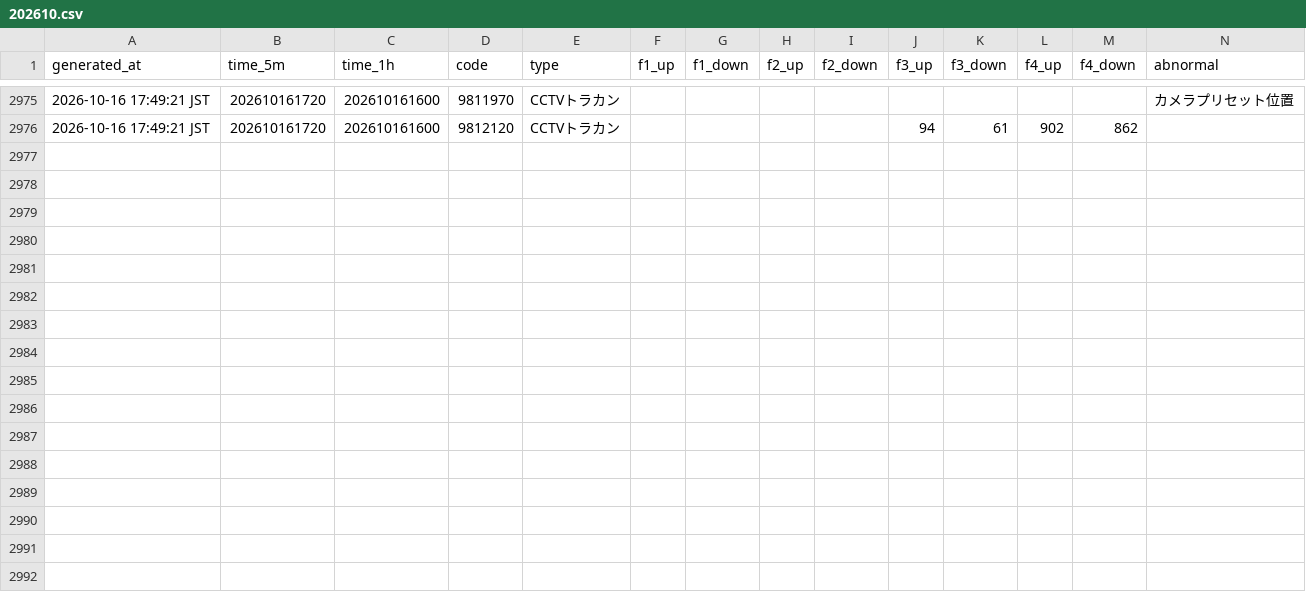
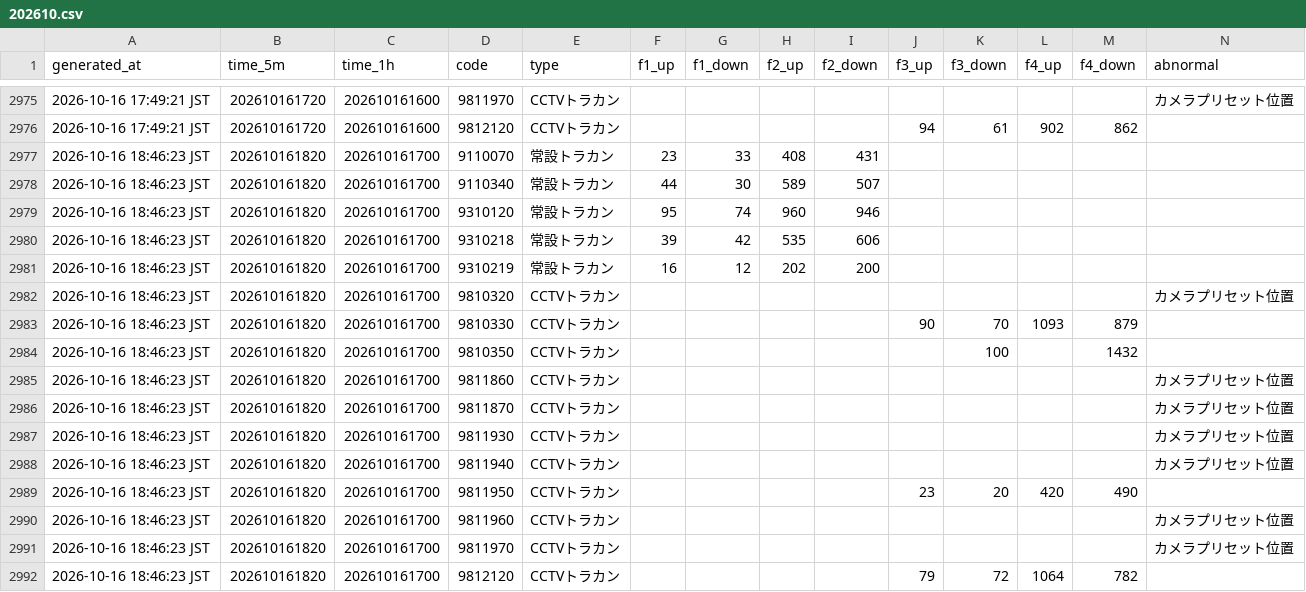
Before and after one commit to morimite2001/kagoshima-traffic-twin1, a CSV file: history/202610.csv, drawn as a sheet; only a part is shown, gaps mark what is left out.

```diff
--- a/history/202610.csv
+++ b/history/202610.csv
@@ -2976 +2976,17 @@
 2026-10-16 17:49:21 JST,202610161720,202610161600,9812120,CCTVトラカン,,,,,94,61,902,862,
+2026-10-16 18:46:23 JST,202610161820,202610161700,9110070,常設トラカン,23,33,408,431,,,,,
+2026-10-16 18:46:23 JST,202610161820,202610161700,9110340,常設トラカン,44,30,589,507,,,,,
+2026-10-16 18:46:23 JST,202610161820,202610161700,9310120,常設トラカン,95,74,960,946,,,,,
+2026-10-16 18:46:23 JST,202610161820,202610161700,9310218,常設トラカン,39,42,535,606,,,,,
+2026-10-16 18:46:23 JST,202610161820,202610161700,9310219,常設トラカン,16,12,202,200,,,,,
+2026-10-16 18:46:23 JST,202610161820,202610161700,9810320,CCTVトラカン,,,,,,,,,カメラプリセット位置
+2026-10-16 18:46:23 JST,202610161820,202610161700,9810330,CCTVトラカン,,,,,90,70,1093,879,
+2026-10-16 18:46:23 JST,202610161820,202610161700,9810350,CCTVトラカン,,,,,,100,,1432,
+2026-10-16 18:46:23 JST,202610161820,202610161700,9811860,CCTVトラカン,,,,,,,,,カメラプリセット位置
+2026-10-16 18:46:23 JST,202610161820,202610161700,9811870,CCTVトラカン,,,,,,,,,カメラプリセット位置
+2026-10-16 18:46:23 JST,202610161820,202610161700,9811930,CCTVトラカン,,,,,,,,,カメラプリセット位置
+2026-10-16 18:46:23 JST,202610161820,202610161700,9811940,CCTVトラカン,,,,,,,,,カメラプリセット位置
+2026-10-16 18:46:23 JST,202610161820,202610161700,9811950,CCTVトラカン,,,,,23,20,420,490,
+2026-10-16 18:46:23 JST,202610161820,202610161700,9811960,CCTVトラカン,,,,,,,,,カメラプリセット位置
+2026-10-16 18:46:23 JST,202610161820,202610161700,9811970,CCTVトラカン,,,,,,,,,カメラプリセット位置
+2026-10-16 18:46:23 JST,202610161820,202610161700,9812120,CCTVトラカン,,,,,79,72,1064,782,
```
Also changed, not shown: 2 other files.
